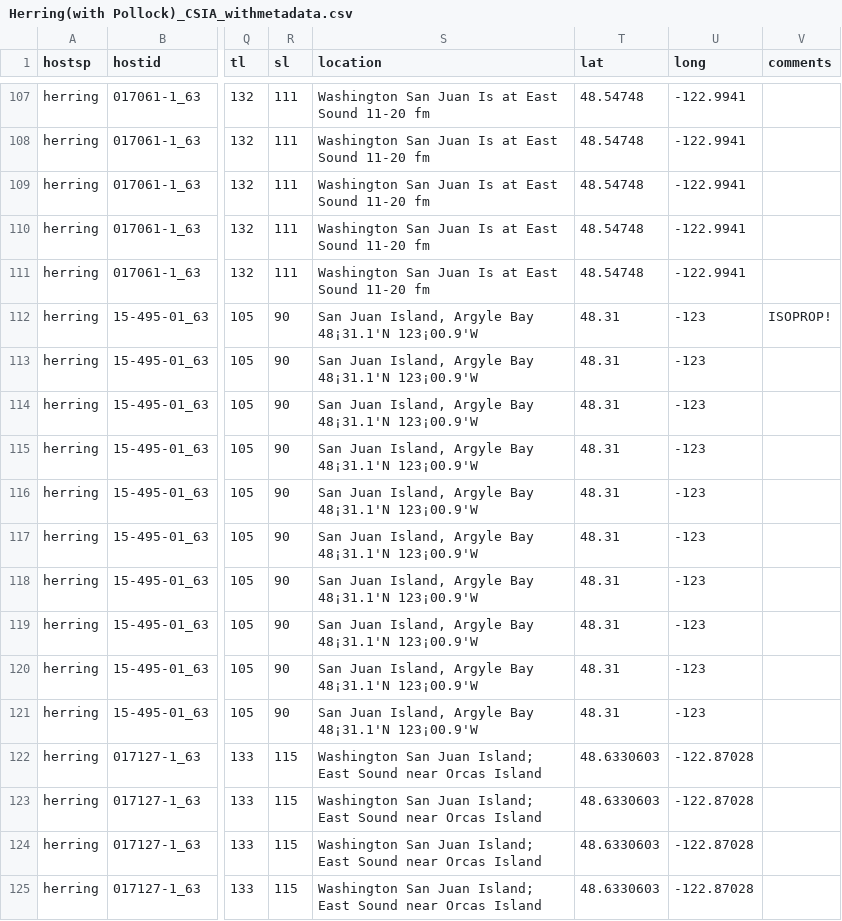
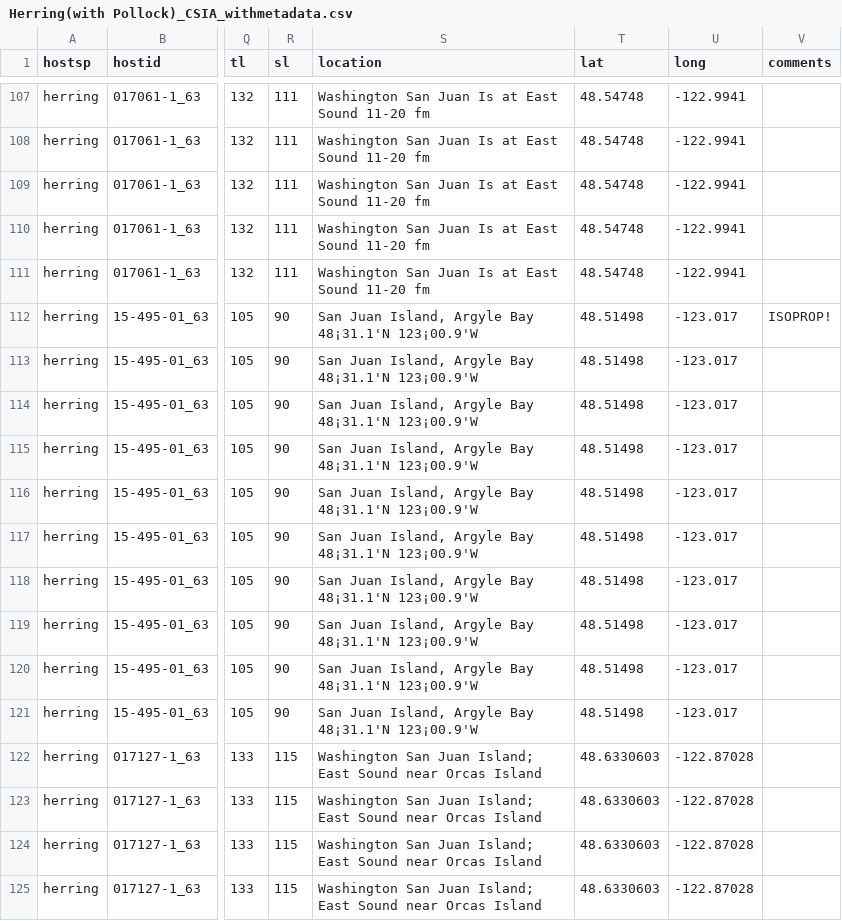
Before and after one commit to rlwelicky/CSIA_Allfish, a CSV file: Herring(with Pollock)_CSIA_withmetadata.csv, drawn as a sheet; only a part is shown, gaps mark what is left out; the diff names each change by its address in the sheet, - before the commit and + after, or states it on an @@ line.

Commit message:
revamping for long-term study

```diff
--- a/Herring(with Pollock)_CSIA_withmetadata.csv
+++ b/Herring(with Pollock)_CSIA_withmetadata.csv
-T112:T121 (lat): 48.31
+T112:T121 (lat): 48.51498
-U112:U121 (long): -123
+U112:U121 (long): -123.017
```
Also changed, not shown: Rock_CSIA_withmetadata.csv, 3 other files.
